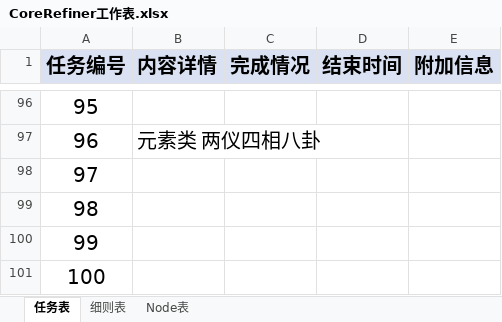
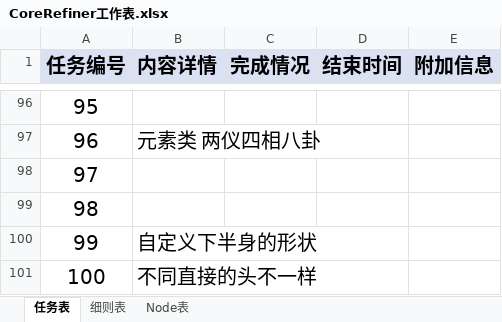
Before and after one commit to MrMedius/CoreRefiner, an Excel workbook: CoreRefiner工作表.xlsx, sheet 任务表, drawn as a sheet; only a part is shown, gaps mark what is left out; values as stored, in another font and other column widths than the file's, no borders; the diff names each change by its address in the sheet, - before the commit and + after, or states it on an @@ line.

```diff
--- a/CoreRefiner工作表.xlsx (sheet 任务表)
+++ b/CoreRefiner工作表.xlsx (sheet 任务表)
-B100 (内容详情): (empty)
+B100 (内容详情): 自定义下半身的形状
-B101 (内容详情): (empty)
+B101 (内容详情): 不同直接的头不一样
```
Also changed, not shown: 2 other files.
